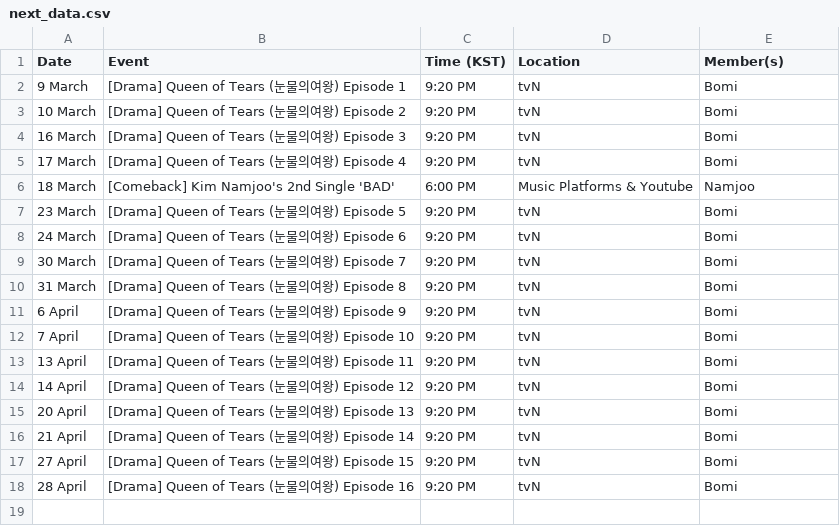
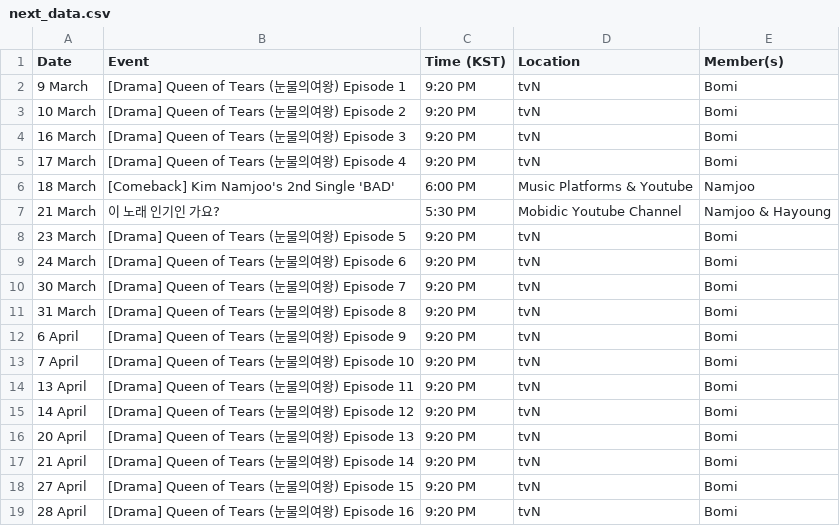
Before and after one commit to lazypandasite/mkdocs-lazypandasite, a CSV file: docs/apink_schedule/next_data.csv, drawn as a sheet; the diff names each change by its address in the sheet, - before the commit and + after, or states it on an @@ line.

Commit message:
schedule fix (1/2 done)

```diff
--- a/docs/apink_schedule/next_data.csv
+++ b/docs/apink_schedule/next_data.csv
+row 7: 21 March | 이 노래 인기인 가요? | 5:30 PM | Mobidic Youtube Channel | Namjoo & Hayoung
```
Also changed, not shown: 1 other file.
